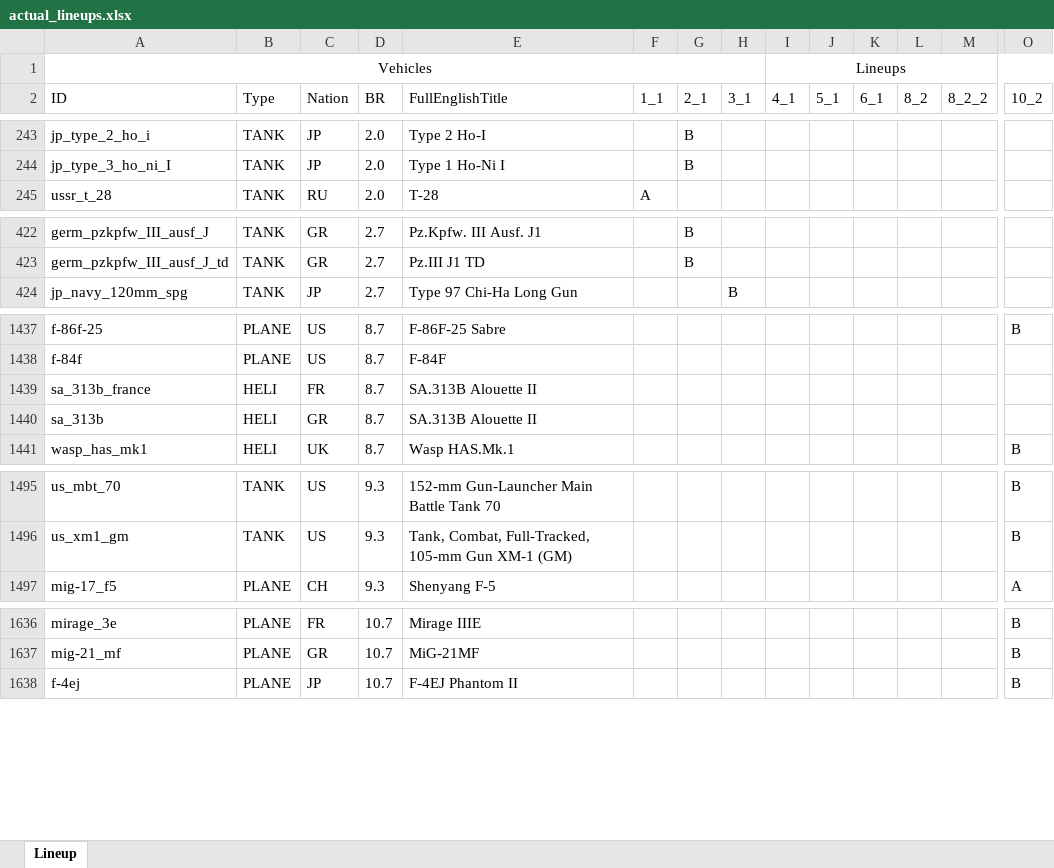
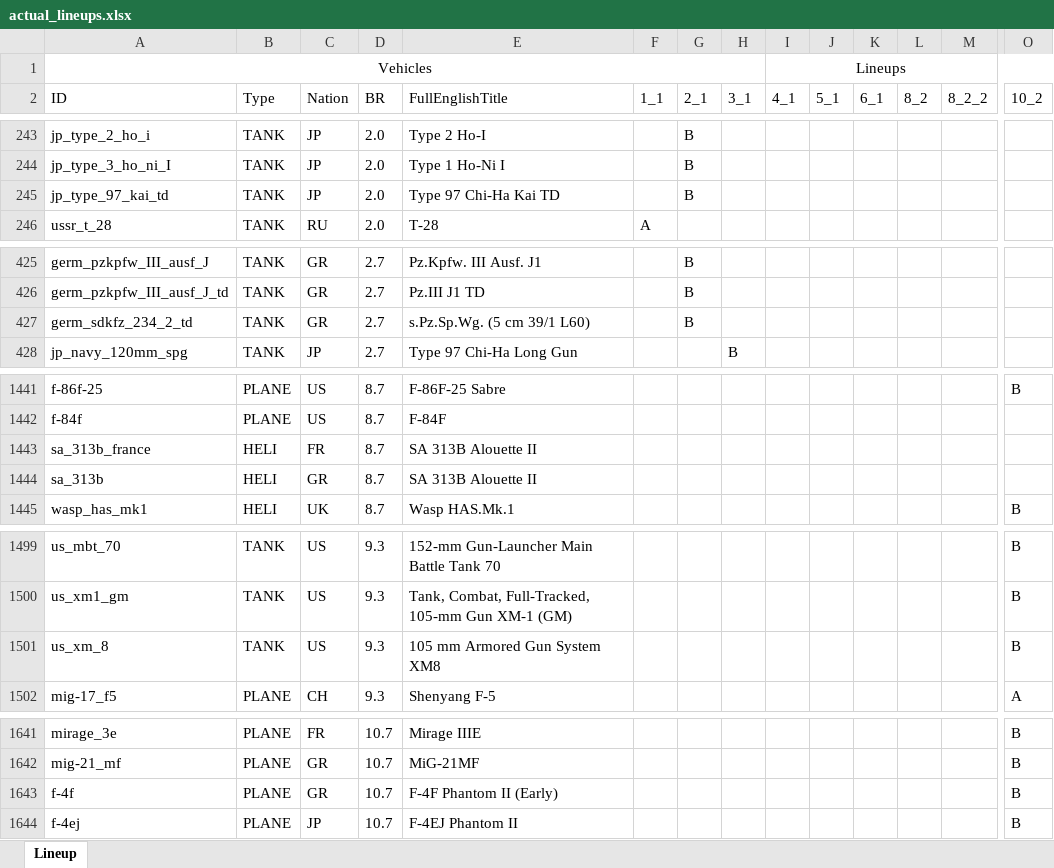
Before and after one commit to runaloop/ThunderSimLineup, an Excel workbook: actual_lineups.xlsx, sheet Lineup, drawn as a sheet; only a part is shown, gaps mark what is left out; values as stored, in another font and other column widths than the file's, no borders; table styles not drawn; addresses are those after the commit; rows hold the shown columns only; the diff covers the shown part only; the diff names each change by its address in the sheet, - before the commit and + after, or states it on an @@ line.

Commit message:
Add: Actual lineup changes SU-76D(RU) добавлен в 2_1 Stridsvagn m/41 S-I(SW) добавлен в 2_1 Type 97 Chi-Ha Kai TD(JP) добавлен в 2_1 s.Pz.Sp.Wg. (5 cm 39/1 L60)(GR) добавлен в 2_1
105 mm Armored Gun System XM8(US) добавлен в 10_2
F-4F Phantom II (Early)(GR) добавлен в 10_2

```diff
--- a/actual_lineups.xlsx (sheet Lineup)
+++ b/actual_lineups.xlsx (sheet Lineup)
+row 245: jp_type_97_kai_td | TANK | JP | 2.0 | Type 97 Chi-Ha Kai TD |  | B
+row 427: germ_sdkfz_234_2_td | TANK | GR | 2.7 | s.Pz.Sp.Wg. (5 cm 39/1 L60) |  | B
-E1443:E1444 (FullEnglishTitle): SA.313B Alouette II
+E1443:E1444 (FullEnglishTitle): SA 313B Alouette II
+row 1501: us_xm_8 | TANK | US | 9.3 | 105 mm Armored Gun System XM8 |  |  |  |  |  |  |  |  | B
+row 1643: f-4f | PLANE | GR | 10.7 | F-4F Phantom II (Early) |  |  |  |  |  |  |  |  | B
```
Also changed, not shown: 15 added rows and 4 edited cells elsewhere in this sheet, 2 other files.
